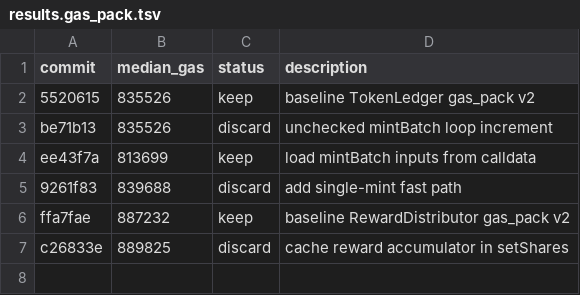
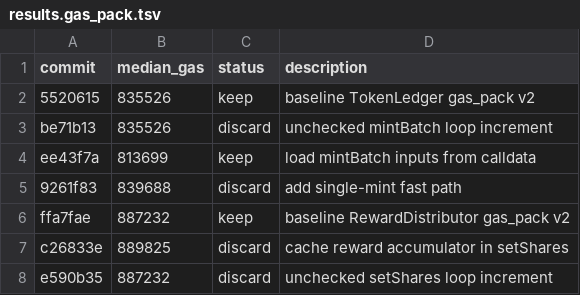
Before and after one commit to ibrahim1023/chain-autoresearch-mlx, a TSV file: results.gas_pack.tsv, drawn as a sheet; the diff names each change by its address in the sheet, - before the commit and + after, or states it on an @@ line.

```diff
--- a/results.gas_pack.tsv
+++ b/results.gas_pack.tsv
+row 8: e590b35 | 887232 | discard | unchecked setShares loop increment
```
Also changed, not shown: 2 other files.
